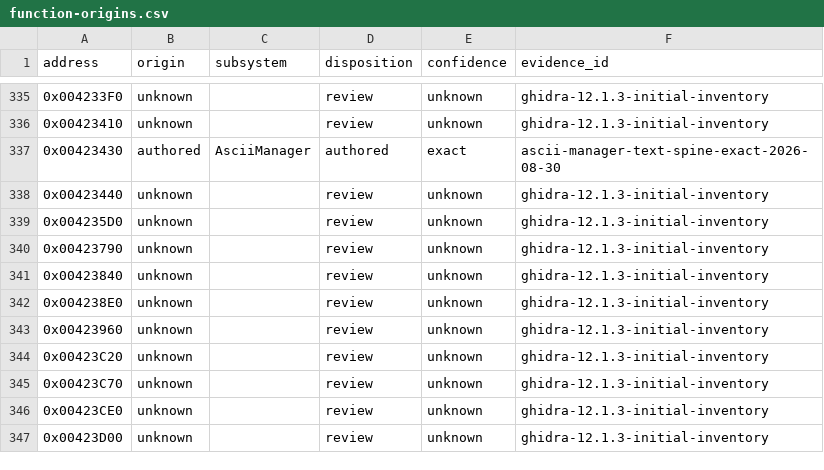
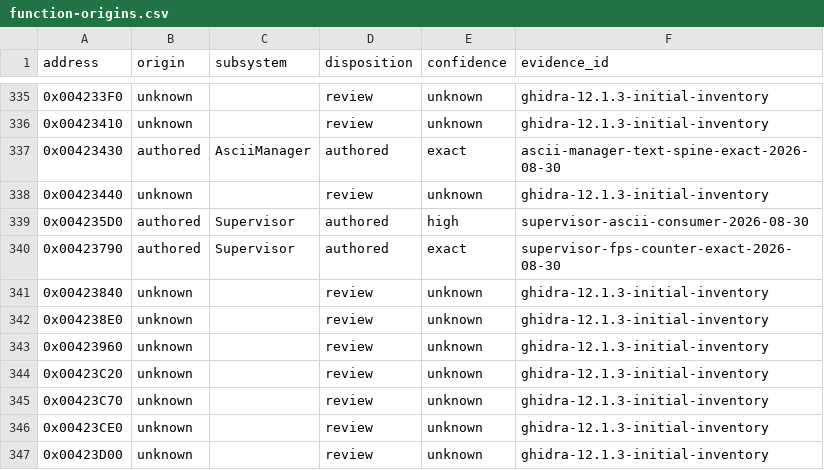
Before and after one commit to N0zoM1z0/th095, a CSV file: config/function-origins.csv, drawn as a sheet; only a part is shown, gaps mark what is left out.

```diff
--- a/config/function-origins.csv
+++ b/config/function-origins.csv
@@ -338,4 +338,4 @@ address,origin,subsystem,disposition,confidence,evidence_id
 0x00423440,unknown,,review,unknown,ghidra-12.1.3-initial-inventory
-0x004235D0,unknown,,review,unknown,ghidra-12.1.3-initial-inventory
-0x00423790,unknown,,review,unknown,ghidra-12.1.3-initial-inventory
+0x004235D0,authored,Supervisor,authored,high,supervisor-ascii-consumer-2026-08-30
+0x00423790,authored,Supervisor,authored,exact,supervisor-fps-counter-exact-2026-08-30
 0x00423840,unknown,,review,unknown,ghidra-12.1.3-initial-inventory
```
Also changed, not shown: config/functions.csv, config/implemented.csv, 11 other files.
